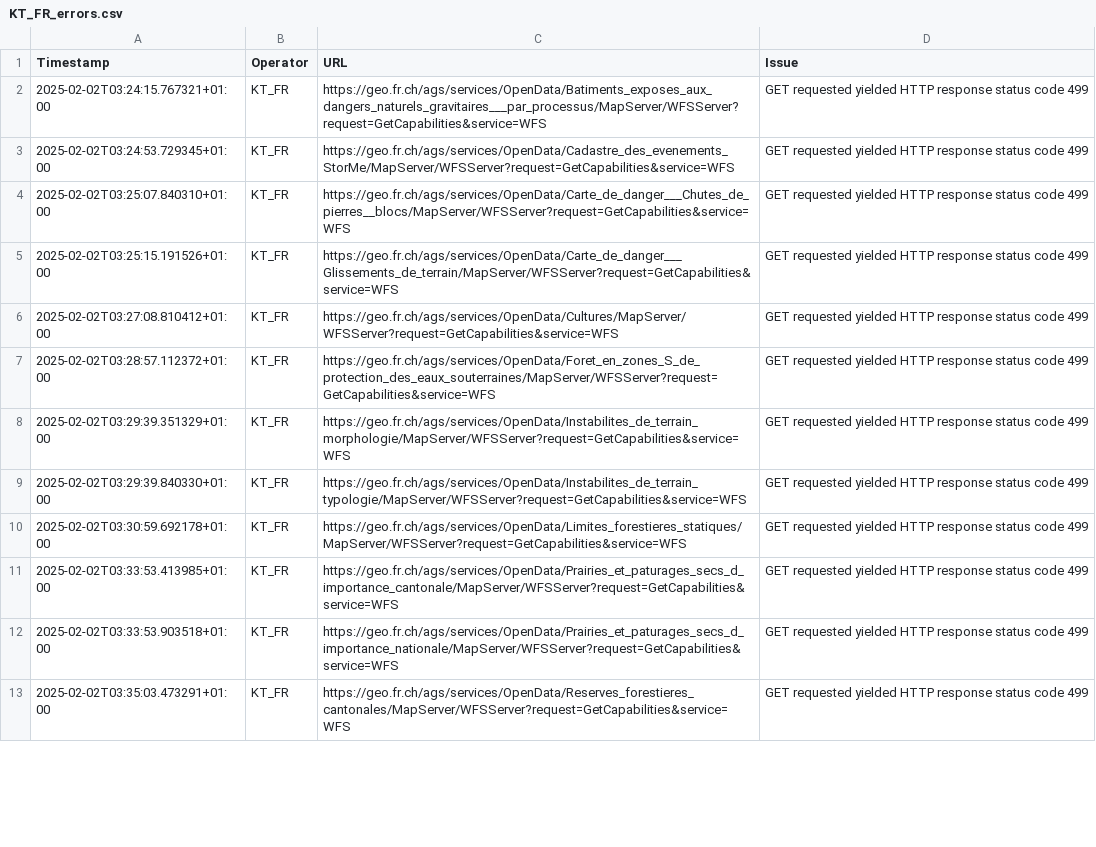
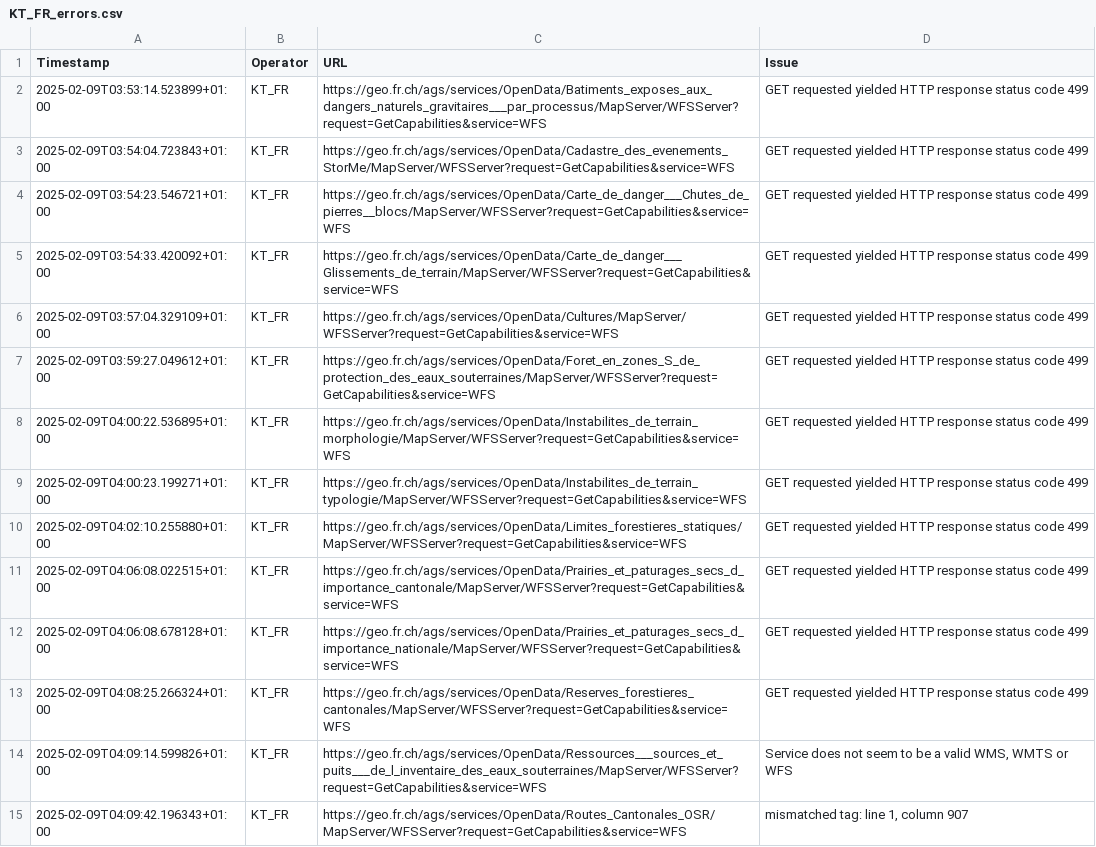
Before and after one commit to FHNW-IVGI/Geoharvester, a CSV file: scraper/tools/KT_FR_errors.csv, drawn as a sheet; only a part is shown; the diff covers the shown part only; the diff names each change by its address in the sheet, - before the commit and + after, or states it on an @@ line.

```diff
--- a/scraper/tools/KT_FR_errors.csv
+++ b/scraper/tools/KT_FR_errors.csv
-A2 (Timestamp): 2025-02-02T03:24:15.767321+01:00
+A2 (Timestamp): 2025-02-09T03:53:14.523899+01:00
-A3 (Timestamp): 2025-02-02T03:24:53.729345+01:00
+A3 (Timestamp): 2025-02-09T03:54:04.723843+01:00
-A4 (Timestamp): 2025-02-02T03:25:07.840310+01:00
+A4 (Timestamp): 2025-02-09T03:54:23.546721+01:00
-A5 (Timestamp): 2025-02-02T03:25:15.191526+01:00
+A5 (Timestamp): 2025-02-09T03:54:33.420092+01:00
-A6 (Timestamp): 2025-02-02T03:27:08.810412+01:00
+A6 (Timestamp): 2025-02-09T03:57:04.329109+01:00
-A7 (Timestamp): 2025-02-02T03:28:57.112372+01:00
+A7 (Timestamp): 2025-02-09T03:59:27.049612+01:00
-A8 (Timestamp): 2025-02-02T03:29:39.351329+01:00
+A8 (Timestamp): 2025-02-09T04:00:22.536895+01:00
-A9 (Timestamp): 2025-02-02T03:29:39.840330+01:00
+A9 (Timestamp): 2025-02-09T04:00:23.199271+01:00
-A10 (Timestamp): 2025-02-02T03:30:59.692178+01:00
+A10 (Timestamp): 2025-02-09T04:02:10.255880+01:00
-A11 (Timestamp): 2025-02-02T03:33:53.413985+01:00
+A11 (Timestamp): 2025-02-09T04:06:08.022515+01:00
-A12 (Timestamp): 2025-02-02T03:33:53.903518+01:00
+A12 (Timestamp): 2025-02-09T04:06:08.678128+01:00
-A13 (Timestamp): 2025-02-02T03:35:03.473291+01:00
+A13 (Timestamp): 2025-02-09T04:08:25.266324+01:00
+row 14: 2025-02-09T04:09:14.599826+01:00 | KT_FR | https://geo.fr.ch/ags/services/OpenData/Ressources___sources_et_puits___de_l_inventaire_des_eaux_souterraines/MapServer/WFSServer?request=GetCapabilities&service=WFS | Service does not seem to be a valid WMS, WMTS or WFS
+row 15: 2025-02-09T04:09:42.196343+01:00 | KT_FR | https://geo.fr.ch/ags/services/OpenData/Routes_Cantonales_OSR/MapServer/WFSServer?request=GetCapabilities&service=WFS | mismatched tag: line 1, column 907
```
Also changed, not shown: 3 added rows and 44 edited cells elsewhere in this file, scraper/tools/KT_GR_errors.csv, scraper/tools/KT_SG_errors.csv, 8 other files.
